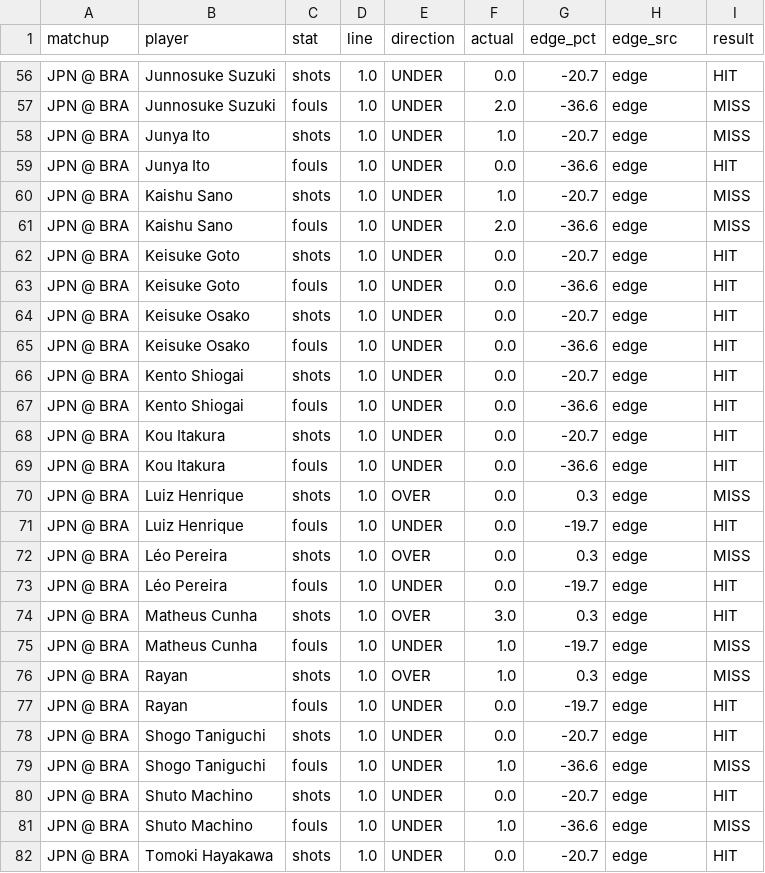
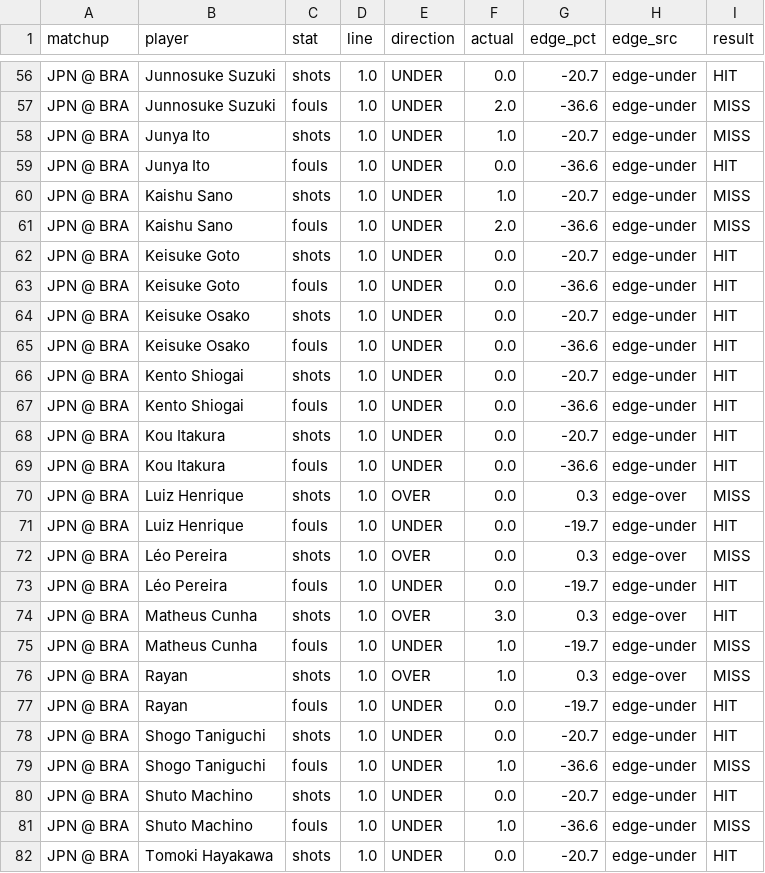
Before and after one commit to tysonjdepina76-svg/nba-tc-engine, a CSV file: Reports/wc_backtest_recent_20260630.csv, drawn as a sheet; only a part is shown, gaps mark what is left out; the diff covers the shown part only; the diff names each change by its address in the sheet, - before the commit and + after, or states it on an @@ line.

Commit message:
tighten(wc-direction): edge_pct > 0.05 threshold for OVER

```diff
--- a/Reports/wc_backtest_recent_20260630.csv
+++ b/Reports/wc_backtest_recent_20260630.csv
-H56:H69 (edge_src): edge
+H56:H69 (edge_src): edge-under
-H70 (edge_src): edge
+H70 (edge_src): edge-over
-H71 (edge_src): edge
+H71 (edge_src): edge-under
-H72 (edge_src): edge
+H72 (edge_src): edge-over
-H73 (edge_src): edge
+H73 (edge_src): edge-under
-H74 (edge_src): edge
+H74 (edge_src): edge-over
-H75 (edge_src): edge
+H75 (edge_src): edge-under
-H76 (edge_src): edge
+H76 (edge_src): edge-over
-H77:H82 (edge_src): edge
+H77:H82 (edge_src): edge-under
```
Also changed, not shown: 67 edited cells elsewhere in this file, 3 other files.
